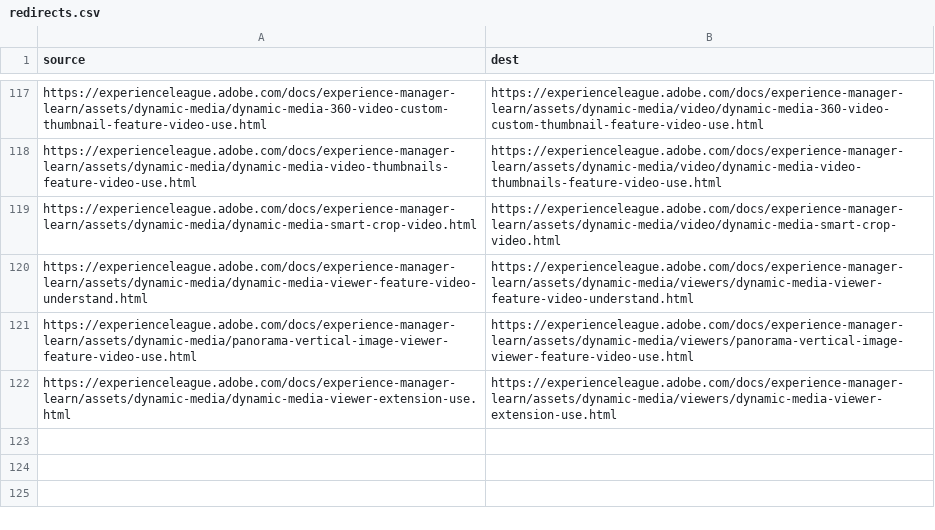
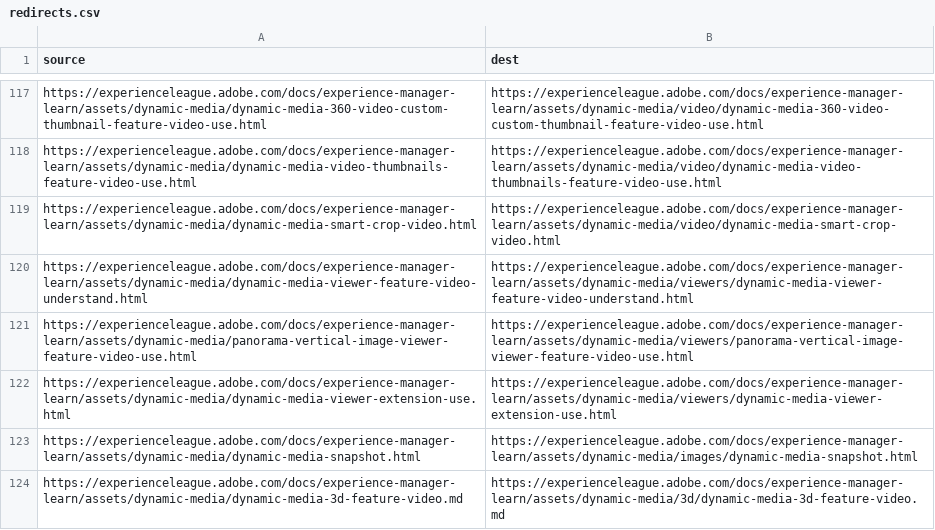
Before and after one commit to AdobeDocs/experience-manager-learn.nl-NL, a CSV file: redirects.csv, drawn as a sheet; only a part is shown, gaps mark what is left out; the diff names each change by its address in the sheet, - before the commit and + after, or states it on an @@ line.

Commit message:
Sync non localizable files for core commit a864f4f19135f7d6fb345a76f1d5c7dc3ee9a9dc

```diff
--- a/redirects.csv
+++ b/redirects.csv
+row 123: https://experienceleague.adobe.com/docs/experience-manager-learn/assets/dynamic-media/dynamic-media-snapshot.html | https://experienceleague.adobe.com/docs/experience-manager-learn/assets/dynamic-media/images/dynamic-media-snapshot.html
+row 124: https://experienceleague.adobe.com/docs/experience-manager-learn/assets/dynamic-media/dynamic-media-3d-feature-video.md | https://experienceleague.adobe.com/docs/experience-manager-learn/assets/dynamic-media/3d/dynamic-media-3d-feature-video.md
```
